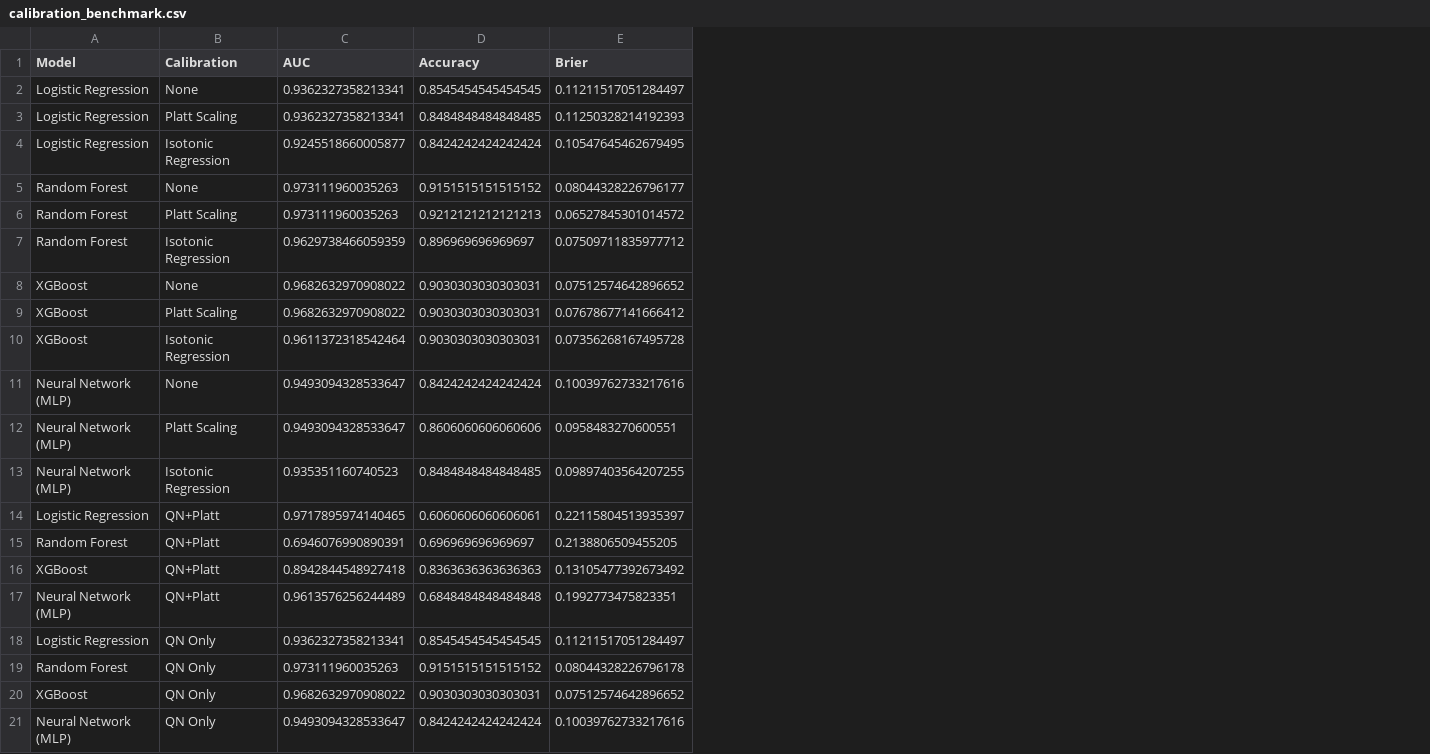
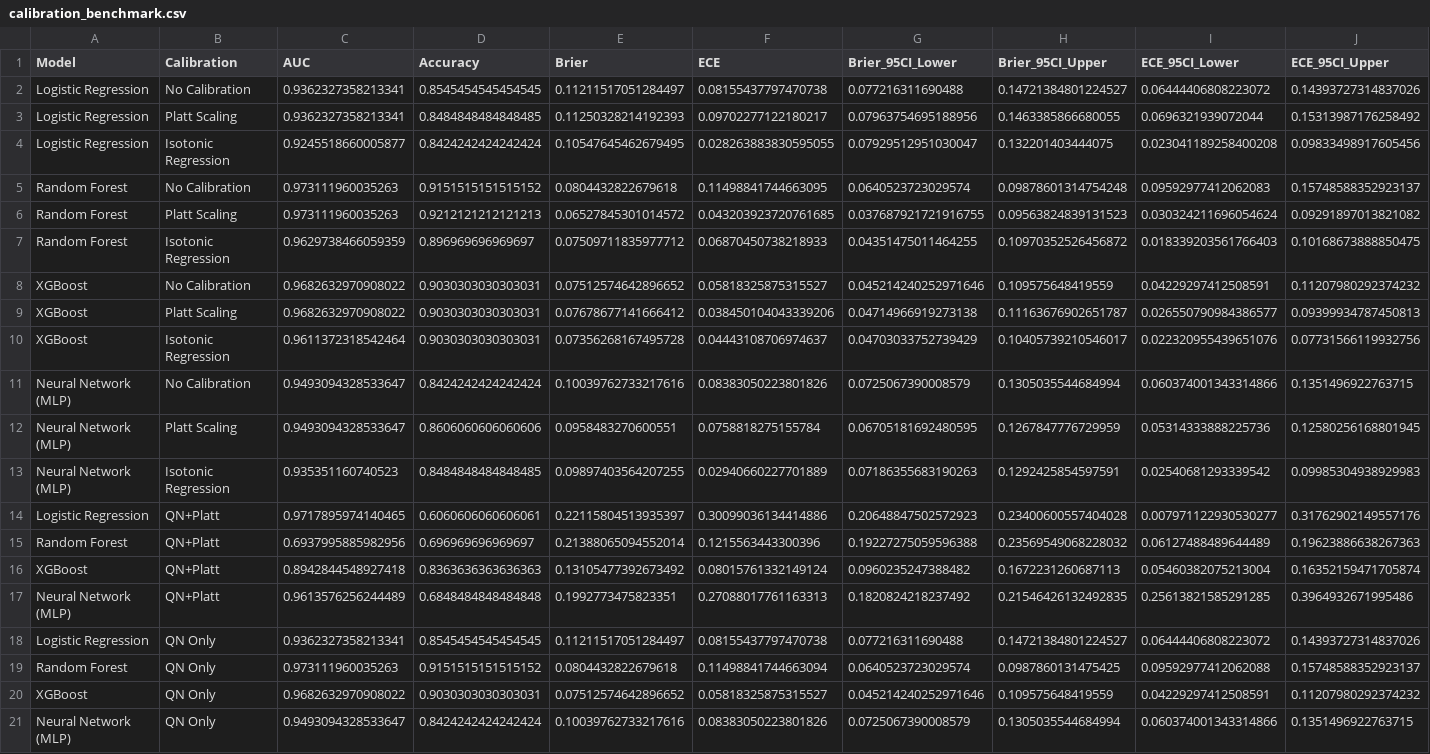
Before and after one commit to Ronisnotasianfr/ColoGrowth-ML, a CSV file: results/calibration_benchmark.csv, drawn as a sheet; the diff names each change by its address in the sheet, - before the commit and + after, or states it on an @@ line.

Commit message:
Deliverables: notebook execution fixes, ablation study, calibration CI analysis, poster PDF
- Notebooks 01_eda/02_preprocessing/04_evaluation now load real data with
  proper column renaming + stage mapping; 03_model_training has pipeline
  naming fix (param_grids vs step names) but needs n_jobs=1 for stability
- 01_eda, 02_preprocessing, 04_evaluation executed successfully with outputs
- Ablation study (results/ablation_study.csv): StabilitySelector vs SelectKBest
  across 4 models on GEO holdout. MLP benefits most (+0.009 AUC).
- Calibration CI overlap analysis (src/calibration_comparison_test.py):
  RF Platt Scaling ECE CIs do NOT overlap with No Calibration (significant)
- Calibration benchmark (results/calibration_benchmark.csv) with 95% bootstrap CIs
- Drug permutation test (src/drug_permutation_test.py) placeholder for drug screen
- Poster PDF (files/SCIENCEMONTGOMERY_POSTER.pdf) generated at 72x36in

```diff
--- a/results/calibration_benchmark.csv
+++ b/results/calibration_benchmark.csv
+column F (ECE), rows 2-21: 0.08155437797470738 | 0.09702277122180217 | 0.028263883830595055 | 0.11498841744663095 | 0.043203923720761685 | 0.06870450738218933 | 0.05818325875315527 | 0.038450104043339206 | 0.04443108706974637 | 0.08383050223801826 | 0.0758818275155784 | 0.02940660227701889 | 0.30099036134414886 | 0.1215563443300396 | 0.08015761332149124 | 0.27088017761163313 | 0.08155437797470738 | 0.11498841744663094 | 0.05818325875315527 | 0.08383050223801826
+column G (Brier_95CI_Lower), rows 2-21: 0.077216311690488 | 0.07963754695188956 | 0.07929512951030047 | 0.0640523723029574 | 0.037687921721916755 | 0.04351475011464255 | 0.045214240252971646 | 0.04714966919273138 | 0.04703033752739429 | 0.0725067390008579 | 0.06705181692480595 | 0.07186355683190263 | 0.20648847502572923 | 0.19227275059596388 | 0.0960235247388482 | 0.1820824218237492 | 0.077216311690488 | 0.0640523723029574 | 0.045214240252971646 | 0.0725067390008579
+column H (Brier_95CI_Upper), rows 2-21: 0.14721384801224527 | 0.1463385866680055 | 0.132201403444075 | 0.09878601314754248 | 0.09563824839131523 | 0.10970352526456872 | 0.109575648419559 | 0.11163676902651787 | 0.10405739210546017 | 0.1305035544684994 | 0.1267847776729959 | 0.1292425854597591 | 0.23400600557404028 | 0.23569549068228032 | 0.1672231260687113 | 0.21546426132492835 | 0.14721384801224527 | 0.0987860131475425 | 0.109575648419559 | 0.1305035544684994
+column I (ECE_95CI_Lower), rows 2-21: 0.06444406808223072 | 0.0696321939072044 | 0.023041189258400208 | 0.09592977412062083 | 0.030324211696054624 | 0.018339203561766403 | 0.04229297412508591 | 0.026550790984386577 | 0.022320955439651076 | 0.060374001343314866 | 0.05314333888225736 | 0.02540681293339542 | 0.007971122930530277 | 0.06127488489644489 | 0.05460382075213004 | 0.25613821585291285 | 0.06444406808223072 | 0.09592977412062088 | 0.04229297412508591 | 0.060374001343314866
+column J (ECE_95CI_Upper), rows 2-21: 0.14393727314837026 | 0.15313987176258492 | 0.09833498917605456 | 0.15748588352923137 | 0.09291897013821082 | 0.10168673888850475 | 0.11207980292374232 | 0.09399934787450813 | 0.07731566119932756 | 0.1351496922763715 | 0.12580256168801945 | 0.09985304938929983 | 0.31762902149557176 | 0.19623886638267363 | 0.16352159471705874 | 0.3964932671995486 | 0.14393727314837026 | 0.15748588352923137 | 0.11207980292374232 | 0.1351496922763715
-B2 (Calibration): None
+B2 (Calibration): No Calibration
-B5 (Calibration): None
+B5 (Calibration): No Calibration
-E5 (Brier): 0.08044328226796177
+E5 (Brier): 0.0804432822679618
-B8 (Calibration): None
+B8 (Calibration): No Calibration
-B11 (Calibration): None
+B11 (Calibration): No Calibration
-C15 (AUC): 0.6946076990890391
+C15 (AUC): 0.6937995885982956
-E15 (Brier): 0.2138806509455205
+E15 (Brier): 0.21388065094552014
-E19 (Brier): 0.08044328226796178
+E19 (Brier): 0.0804432822679618
```
Also changed, not shown: 13 other files.
